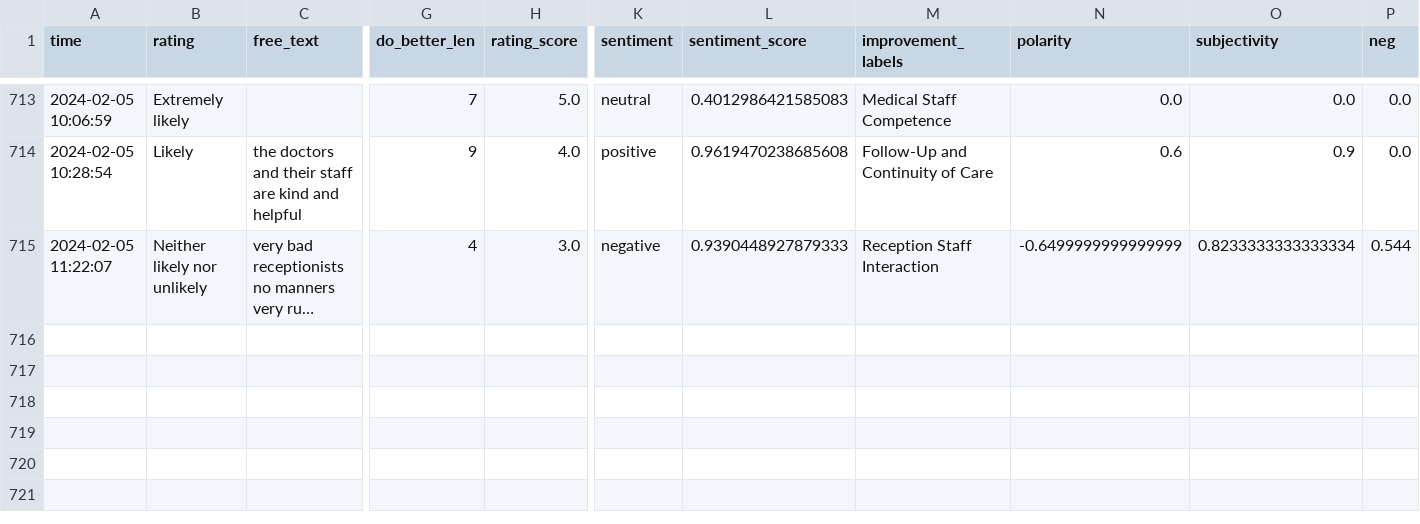
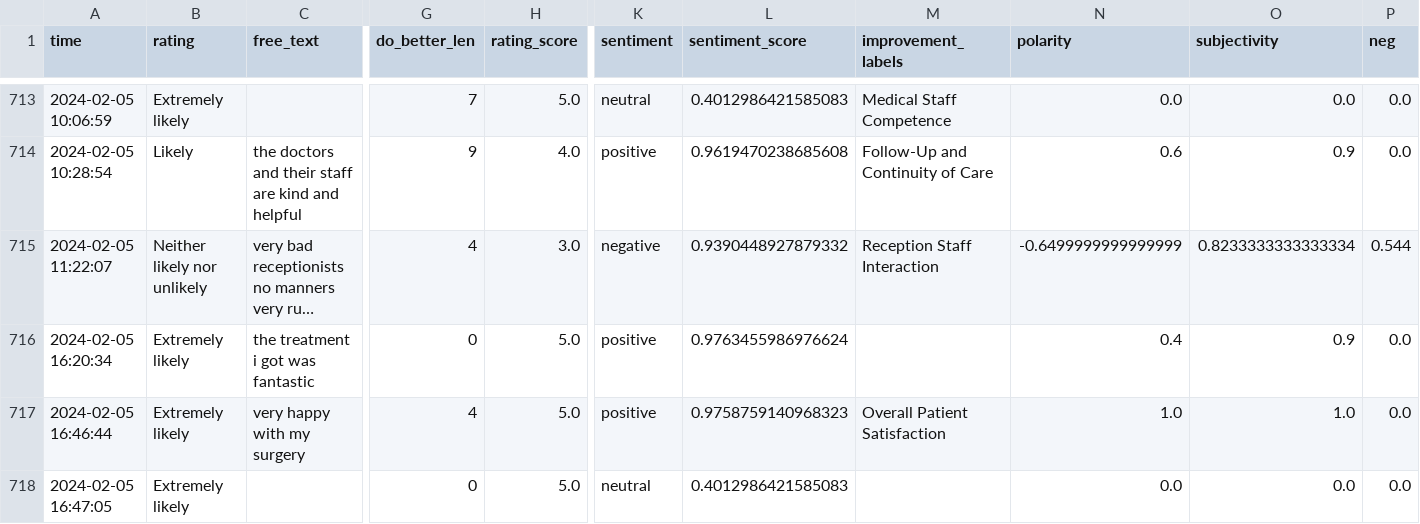
Before and after one commit to janduplessis883/friends-and-family-test-analysis, a CSV file: friendsfamilytest/data/data.csv, drawn as a sheet; only a part is shown, gaps mark what is left out; long unchanged cells end in …; rows hold the shown columns only; the diff names each change by its address in the sheet, - before the commit and + after, or states it on an @@ line.

```diff
--- a/friendsfamilytest/data/data.csv
+++ b/friendsfamilytest/data/data.csv
-L715 (sentiment_score): 0.9390448927879333
+L715 (sentiment_score): 0.9390448927879332
+row 716: 2024-02-05 16:20:34 | Extremely likely | the treatment i got was fantastic | 0 | 5.0 | positive | 0.9763455986976624 |  | 0.4 | 0.9 | 0.0
+row 717: 2024-02-05 16:46:44 | Extremely likely | very happy with my surgery | 4 | 5.0 | positive | 0.9758759140968323 | Overall Patient Satisfaction | 1.0 | 1.0 | 0.0
+row 718: 2024-02-05 16:47:05 | Extremely likely |  | 0 | 5.0 | neutral | 0.4012986421585083 |  | 0.0 | 0.0 | 0.0
```
Also changed, not shown: 1 other file.
